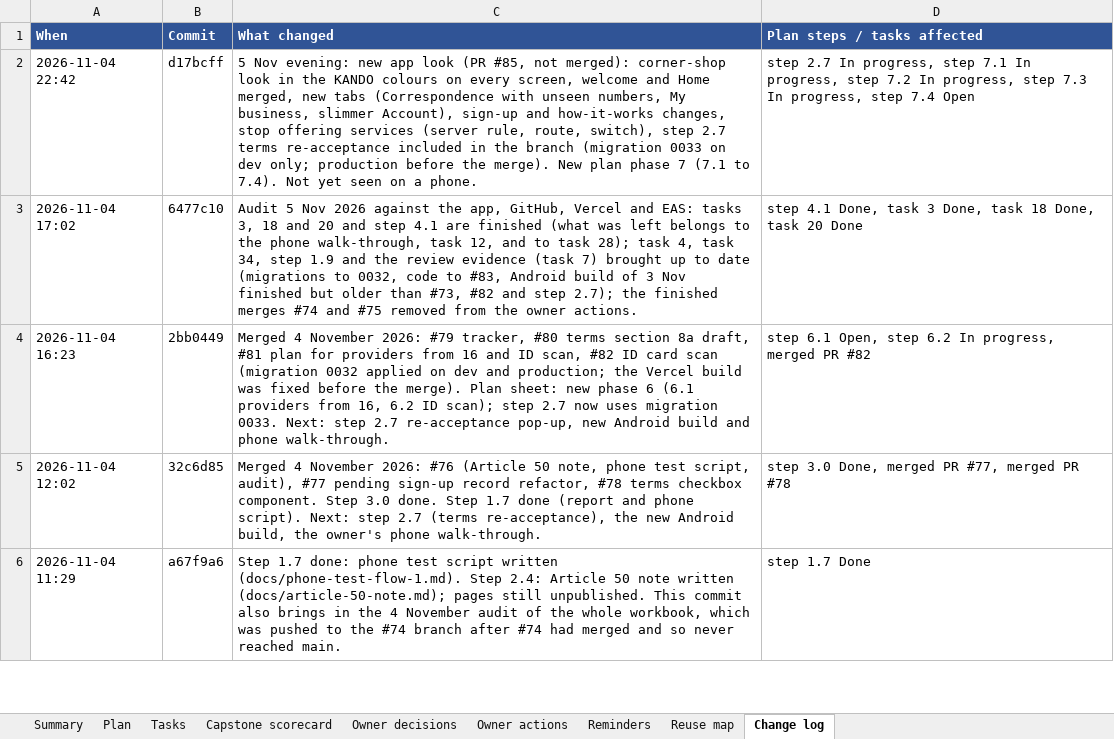
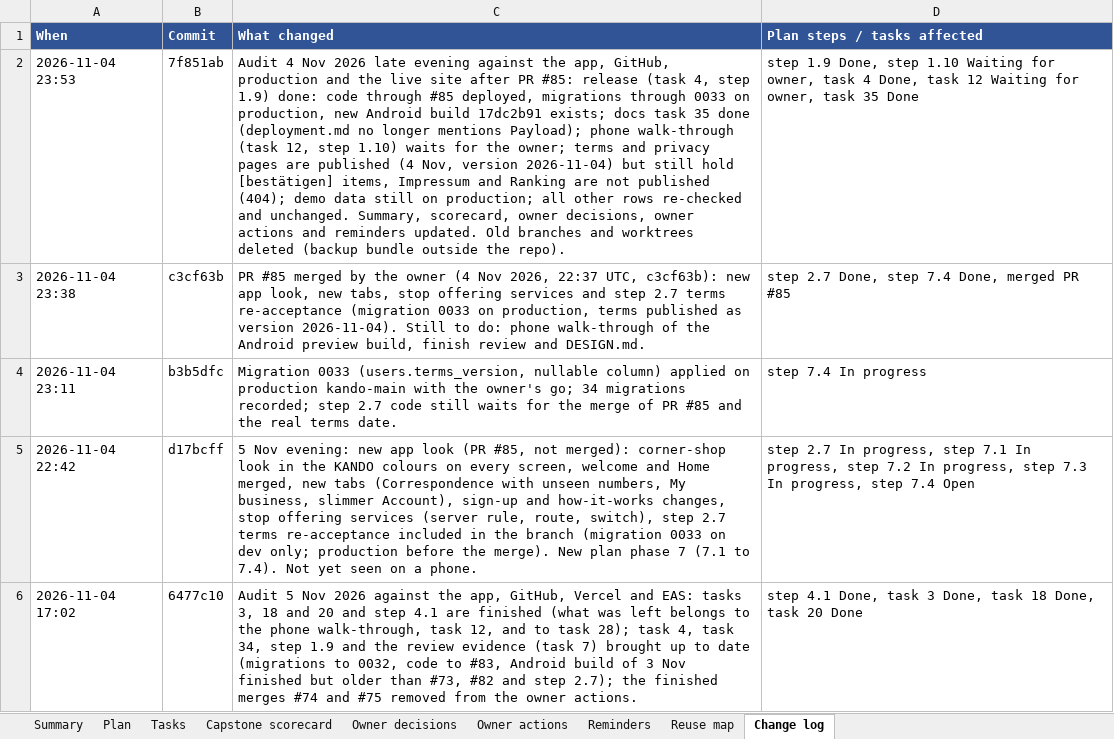
Before and after one commit to Liezljvv74/KANDO, an Excel workbook: Reports/MVP Completion Tasks.xlsx, sheet Change log, drawn as a sheet; only a part is shown; the shorter side is filled out with more unchanged rows; values as stored, in another font and other column widths than the file's, no borders; the diff names each change by its address in the sheet, - before the commit and + after, or states it on an @@ line.

Commit message:
docs: MVP workbook audit after PR 85 - release (task 4, step 1.9) and docs task 35 done, phone walk-through waits for the owner, terms pages published but not final, summary, scorecard, decisions, actions and reminders updated

```diff
--- a/Reports/MVP Completion Tasks.xlsx (sheet Change log)
+++ b/Reports/MVP Completion Tasks.xlsx (sheet Change log)
+row 2: 2026-11-04 23:53 | 7f851ab | Audit 4 Nov 2026 late evening against the app, GitHub, production and the live site after PR #85: release (task 4, step 1.9) done: code through #85 deployed, migrations through 0033 on production, new Android build 17dc2b91 exists; docs task 35 done (deployment.md no longer mentions Payload); phone walk-through (task 12, step 1.10) waits for the owner; terms and privacy pages are published (4 Nov, version 2026-11-04) but still hold [bestätigen] items, Impressum and Ranking are not published (404); demo data still on production; all other rows re-checked and unchanged. Summary, scorecard, owner decisions, owner actions and reminders updated. Old branches and worktrees deleted (backup bundle outside the repo). | step 1.9 Done, step 1.10 Waiting for owner, task 4 Done, task 12 Waiting for owner, task 35 Done
+row 3: 2026-11-04 23:38 | c3cf63b | PR #85 merged by the owner (4 Nov 2026, 22:37 UTC, c3cf63b): new app look, new tabs, stop offering services and step 2.7 terms re-acceptance (migration 0033 on production, terms published as version 2026-11-04). Still to do: phone walk-through of the Android preview build, finish review and DESIGN.md. | step 2.7 Done, step 7.4 Done, merged PR #85
+row 4: 2026-11-04 23:11 | b3b5dfc | Migration 0033 (users.terms_version, nullable column) applied on production kando-main with the owner's go; 34 migrations recorded; step 2.7 code still waits for the merge of PR #85 and the real terms date. | step 7.4 In progress
```
Also changed, not shown: sheet Plan, sheet Tasks, sheet Summary, sheet Capstone scorecard, sheet Owner decisions, sheet Reminders, 1 more sheet, 4 other files.
